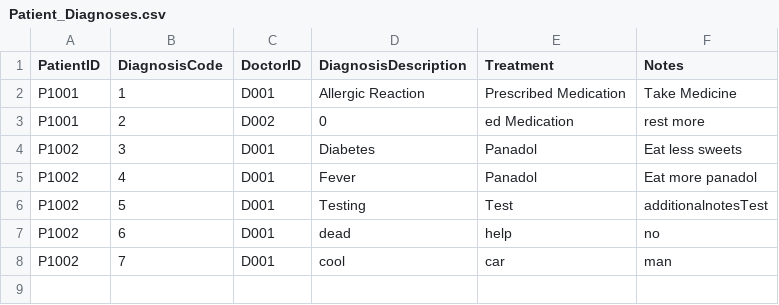
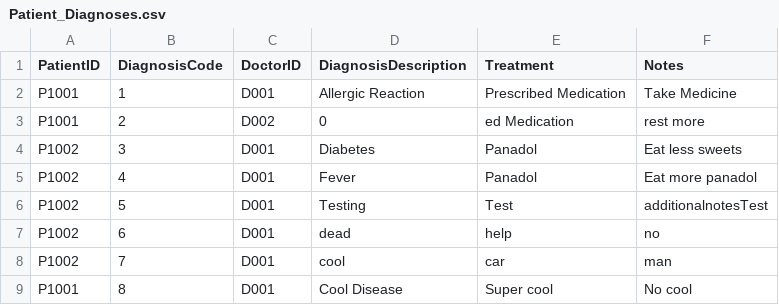
Before and after one commit to theresatree/SC2002, a CSV file: sc2002/resources/Patient_Diagnoses.csv, drawn as a sheet.

Commit message:
Fixed Error in doctor
Doctor got error when acceptng appt

```diff
--- a/sc2002/resources/Patient_Diagnoses.csv
+++ b/sc2002/resources/Patient_Diagnoses.csv
@@ -8 +8,2 @@ P1002,6,D001,dead,help,no
 P1002,7,D001,cool,car,man
+P1001,8,D001,Cool Disease,Super cool,No cool
```
Also changed, not shown: sc2002/resources/Appointment.csv, 48 other files.
